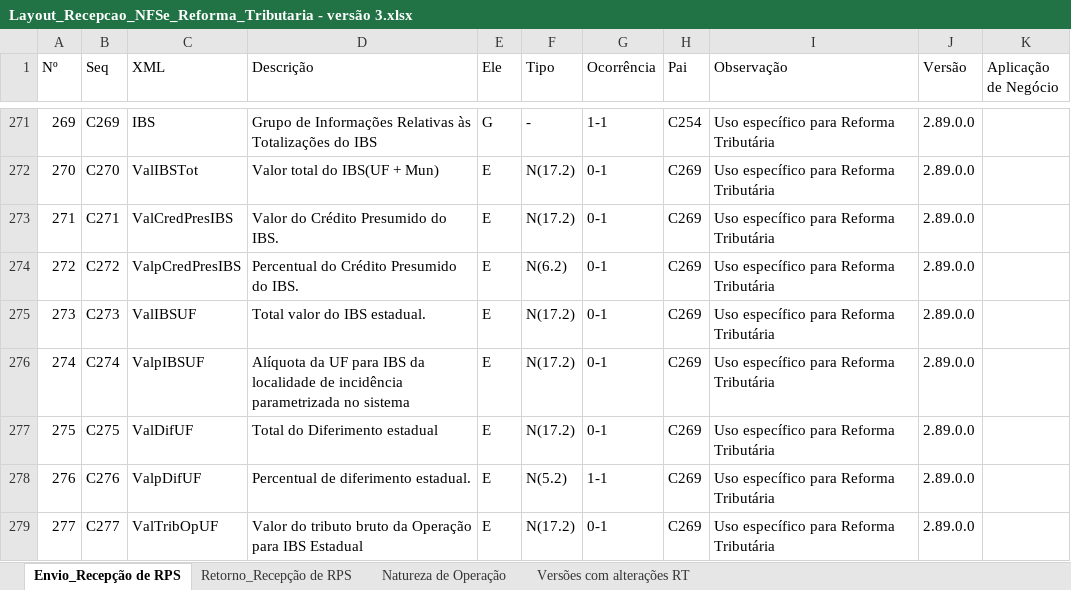
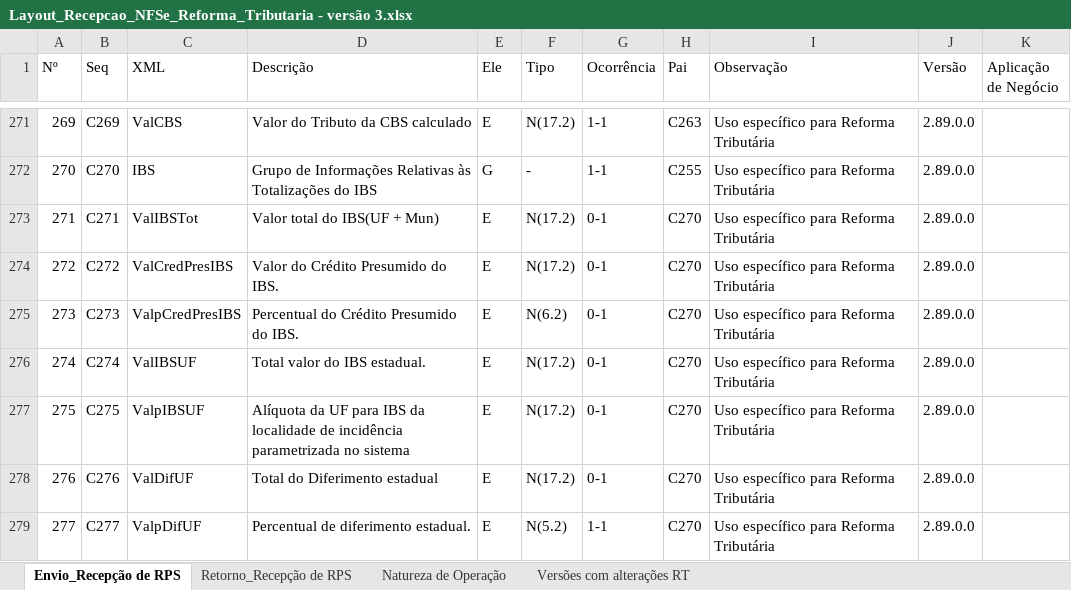
Before and after one commit to migrate-company/integracao-InvoiCy-BR, an Excel workbook: Layout Integração - Reforma Tributária/NFSe/Layout_Recepcao_NFSe_Reforma_Tributaria - versão 3.xlsx, sheet Envio_Recepção de RPS, drawn as a sheet; only a part is shown, gaps mark what is left out; values as stored, in another font and other column widths than the file's, no cell formats; charts and pictures not drawn; the diff covers the shown part only; the diff names each change by its address in the sheet, - before the commit and + after, or states it on an @@ line.

```diff
--- a/Layout Integração - Reforma Tributária/NFSe/Layout_Recepcao_NFSe_Reforma_Tributaria - versão 3.xlsx (sheet Envio_Recepção de RPS)
+++ b/Layout Integração - Reforma Tributária/NFSe/Layout_Recepcao_NFSe_Reforma_Tributaria - versão 3.xlsx (sheet Envio_Recepção de RPS)
-C271 (XML): IBS
+C271 (XML): ValCBS
-D271 (Descrição): Grupo de Informações Relativas às Totalizações do IBS
+D271 (Descrição): Valor do Tributo da CBS calculado
-E271 (Ele): G
+E271 (Ele): E
-F271 (Tipo): -
+F271 (Tipo): N(17.2)
-H271 (Pai): C254
+H271 (Pai): C263
-C272 (XML): ValIBSTot
+C272 (XML): IBS
-D272 (Descrição): Valor total do IBS(UF + Mun)
+D272 (Descrição): Grupo de Informações Relativas às Totalizações do IBS
-E272 (Ele): E
+E272 (Ele): G
-F272 (Tipo): N(17.2)
+F272 (Tipo): -
-G272 (Ocorrência): 0-1
+G272 (Ocorrência): 1-1
-H272 (Pai): C269
+H272 (Pai): C255
-C273 (XML): ValCredPresIBS
+C273 (XML): ValIBSTot
-D273 (Descrição): Valor do Crédito Presumido do IBS.
+D273 (Descrição): Valor total do IBS(UF + Mun)
-H273:H279 (Pai): C269
+H273:H279 (Pai): C270
-C274 (XML): ValpCredPresIBS
+C274 (XML): ValCredPresIBS
-D274 (Descrição): Percentual do Crédito Presumido do IBS.
+D274 (Descrição): Valor do Crédito Presumido do IBS.
-F274 (Tipo): N(6.2)
+F274 (Tipo): N(17.2)
-C275 (XML): ValIBSUF
+C275 (XML): ValpCredPresIBS
-D275 (Descrição): Total valor do IBS estadual.
+D275 (Descrição): Percentual do Crédito Presumido do IBS.
-F275 (Tipo): N(17.2)
+F275 (Tipo): N(6.2)
-C276 (XML): ValpIBSUF
+C276 (XML): ValIBSUF
-D276 (Descrição): Alíquota da UF para IBS da localidade de incidência parametrizada no sistema
+D276 (Descrição): Total valor do IBS estadual.
-C277 (XML): ValDifUF
+C277 (XML): ValpIBSUF
-D277 (Descrição): Total do Diferimento estadual
+D277 (Descrição): Alíquota da UF para IBS da localidade de incidência parametrizada no sistema
-C278 (XML): ValpDifUF
+C278 (XML): ValDifUF
-D278 (Descrição): Percentual de diferimento estadual.
+D278 (Descrição): Total do Diferimento estadual
-F278 (Tipo): N(5.2)
+F278 (Tipo): N(17.2)
-G278 (Ocorrência): 1-1
+G278 (Ocorrência): 0-1
-C279 (XML): ValTribOpUF
+C279 (XML): ValpDifUF
-D279 (Descrição): Valor do tributo bruto da Operação para IBS Estadual
+D279 (Descrição): Percentual de diferimento estadual.
-F279 (Tipo): N(17.2)
+F279 (Tipo): N(5.2)
-G279 (Ocorrência): 0-1
+G279 (Ocorrência): 1-1
```
Also changed, not shown: 1 added row and 1455 edited cells elsewhere in this sheet, sheet Natureza de Operação, cell formats, formulas that keep their value, charts or pictures.
